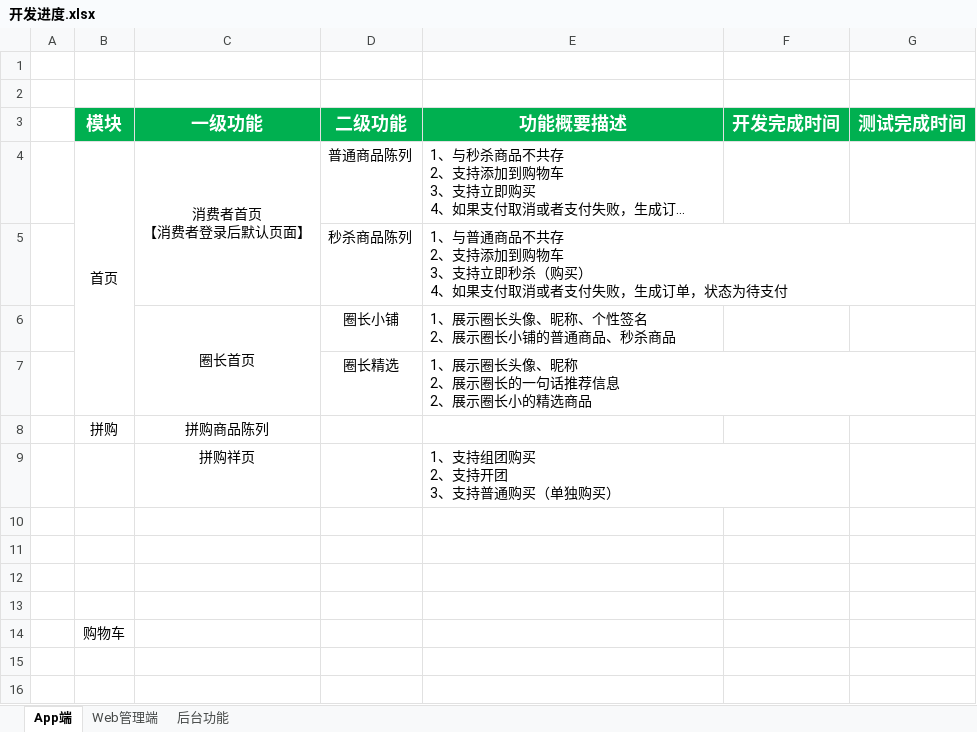
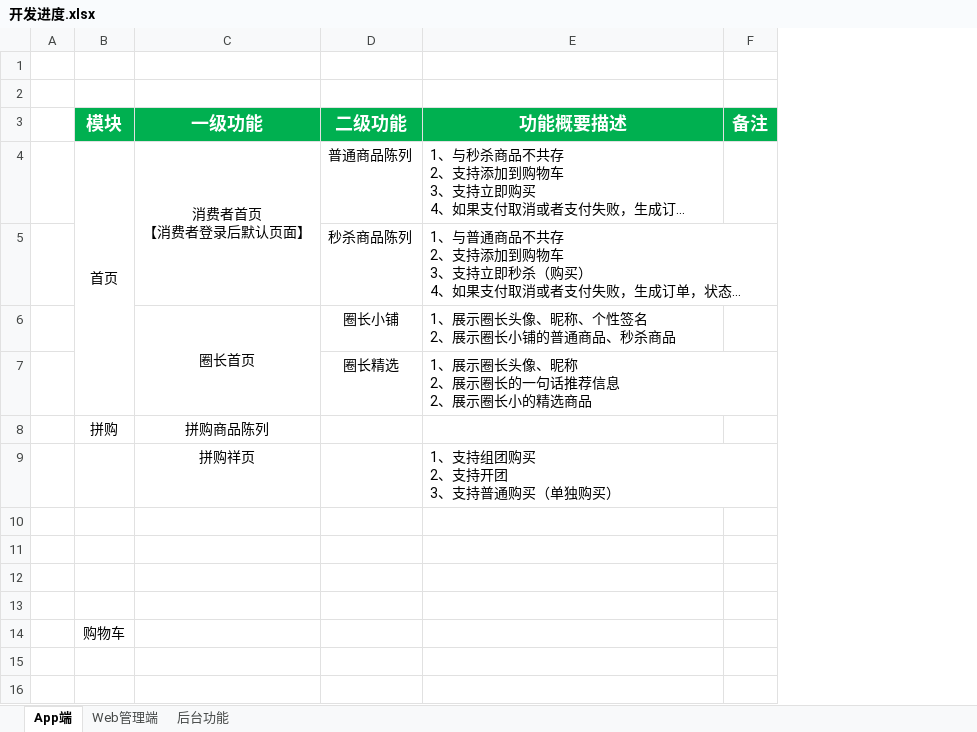
Before and after one commit to amydady/CaoBaoService, an Excel workbook: doc/开发进度.xlsx, sheet App端, drawn as a sheet; only a part is shown; long unchanged cells end in …; values as stored, in another font and other column widths than the file's, no borders; removed rows and columns are numbered as before the commit, all else as after; the diff names each change by its address in the sheet, - before the commit and + after, or states it on an @@ line.

```diff
--- a/doc/开发进度.xlsx (sheet App端)
+++ b/doc/开发进度.xlsx (sheet App端)
-column F (开发完成时间), empty
-column G (测试完成时间), empty
+column F (备注), empty
```
Also changed, not shown: sheet Web管理端, 6 other files.
